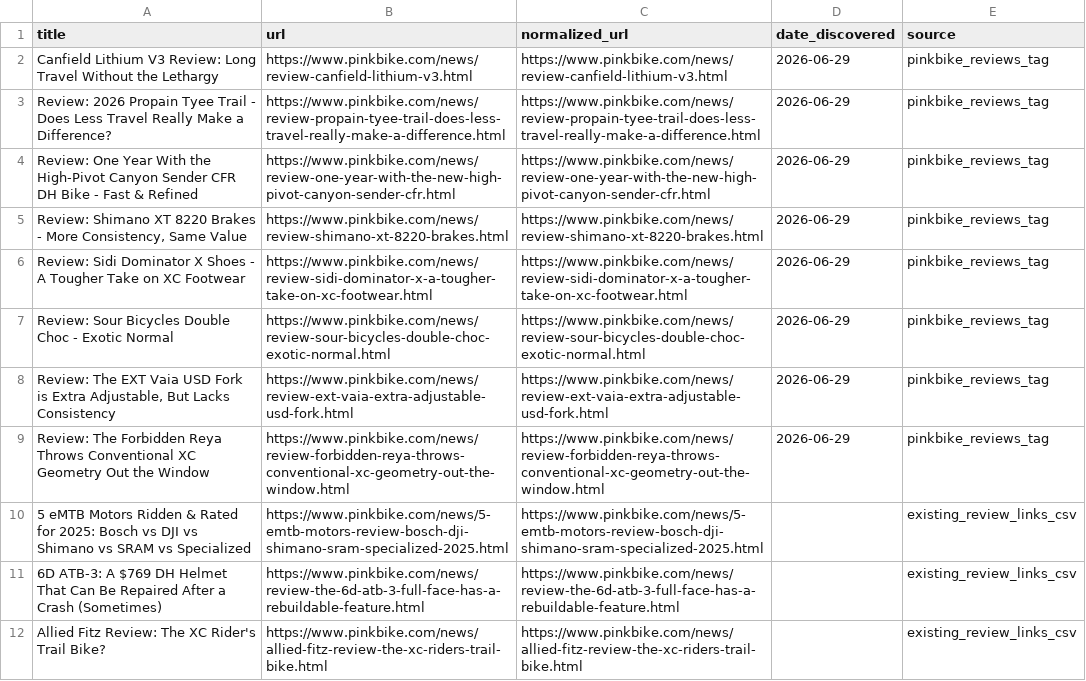
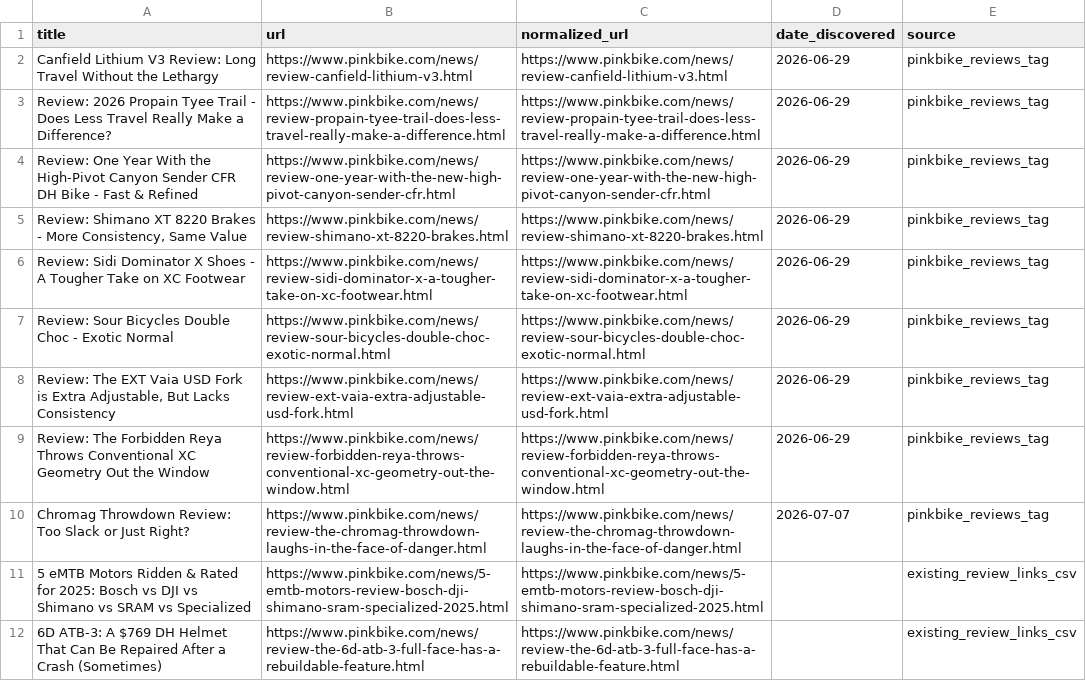
Before and after one commit to Austin-Engstrom/capstone-ds785, a CSV file: data/reference/review_links.csv, drawn as a sheet; only a part is shown; the shorter side is filled out with more unchanged rows.

Commit message:
new link discovered (#17)

```diff
--- a/data/reference/review_links.csv
+++ b/data/reference/review_links.csv
@@ -9,2 +9,3 @@ Review: Sour Bicycles Double Choc - Exotic Normal,https://www.pinkbike.com/news/
 Review: The Forbidden Reya Throws Conventional XC Geometry Out the Window,https://www.pinkbike.com/news/review-forbidden-reya-throws-conventional-xc-geometry-out-the-window.html,https://www.pinkbike.com/news/review-forbidden-reya-throws-conventional-xc-geometry-out-the-window.html,2026-06-29,pinkbike_reviews_tag
+Chromag Throwdown Review: Too Slack or Just Right?,https://www.pinkbike.com/news/review-the-chromag-throwdown-laughs-in-the-face-of-danger.html,https://www.pinkbike.com/news/review-the-chromag-throwdown-laughs-in-the-face-of-danger.html,2026-07-07,pinkbike_reviews_tag
 5 eMTB Motors Ridden & Rated for 2025: Bosch vs DJI vs Shimano vs SRAM vs Specialized,https://www.pinkbike.com/news/5-emtb-motors-review-bosch-dji-shimano-sram-specialized-2025.html,https://www.pinkbike.com/news/5-emtb-motors-review-bosch-dji-shimano-sram-specialized-2025.html,,existing_review_links_csv
```
